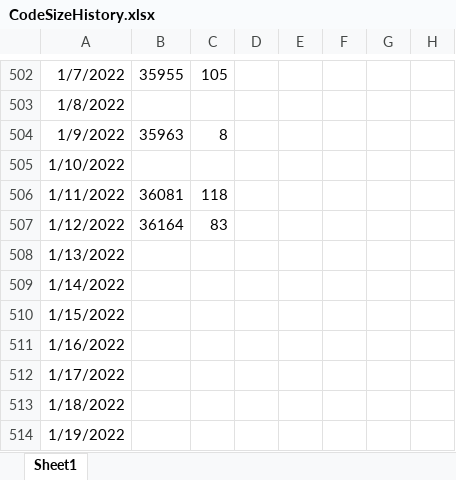
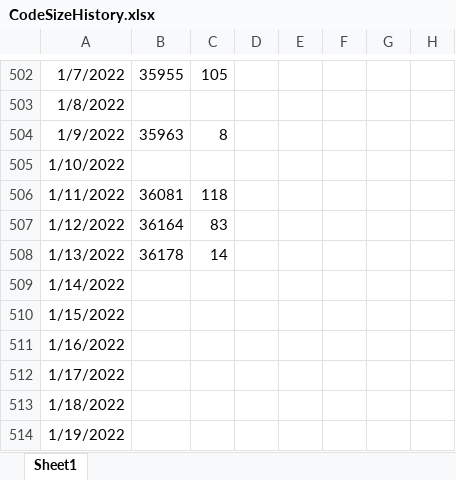
Before and after one commit to stuartstaniford/permaplan, an Excel workbook: CodeSizeHistory.xlsx, sheet Sheet1, drawn as a sheet; only a part is shown, gaps mark what is left out; values as stored, in another font and other column widths than the file's, no borders; charts and pictures not drawn; the diff names each change by its address in the sheet, - before the commit and + after, or states it on an @@ line.

Commit message:
Move startTable and newSection to HttpServThread.

```diff
--- a/CodeSizeHistory.xlsx (sheet Sheet1)
+++ b/CodeSizeHistory.xlsx (sheet Sheet1)
-B508: (empty)
+B508: 36178
-C508: (empty)
+C508: 14
```
Also changed, not shown: charts or pictures, 2 other files.
